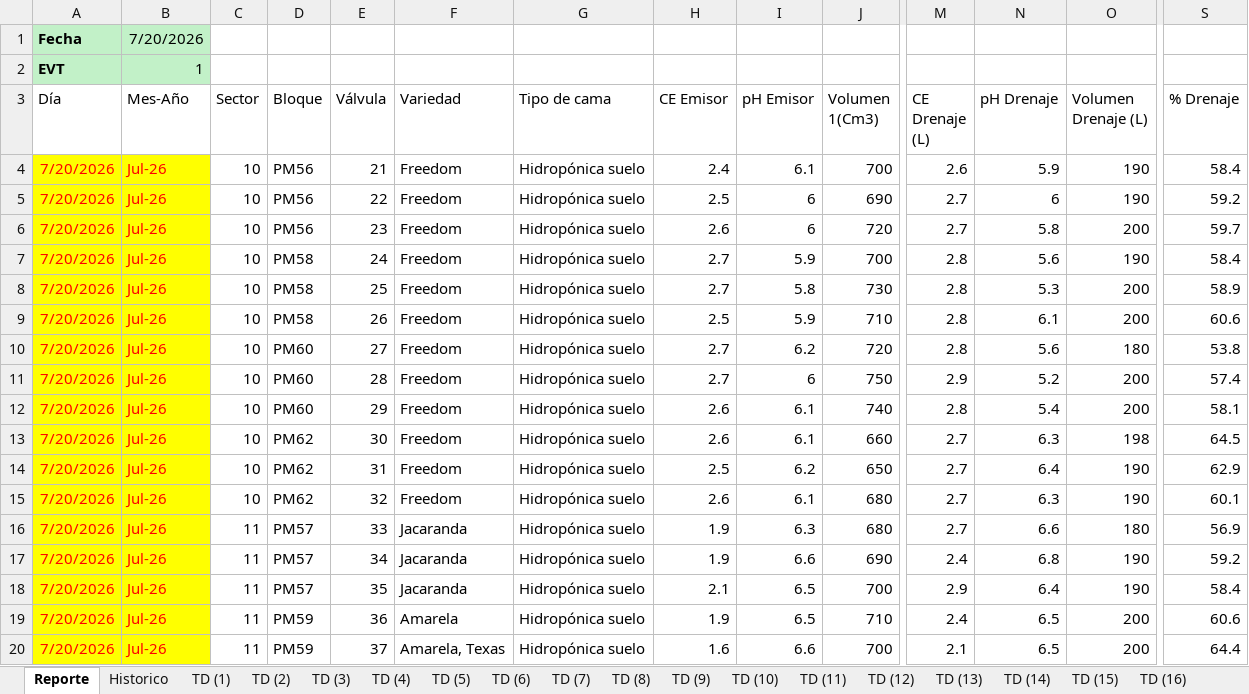
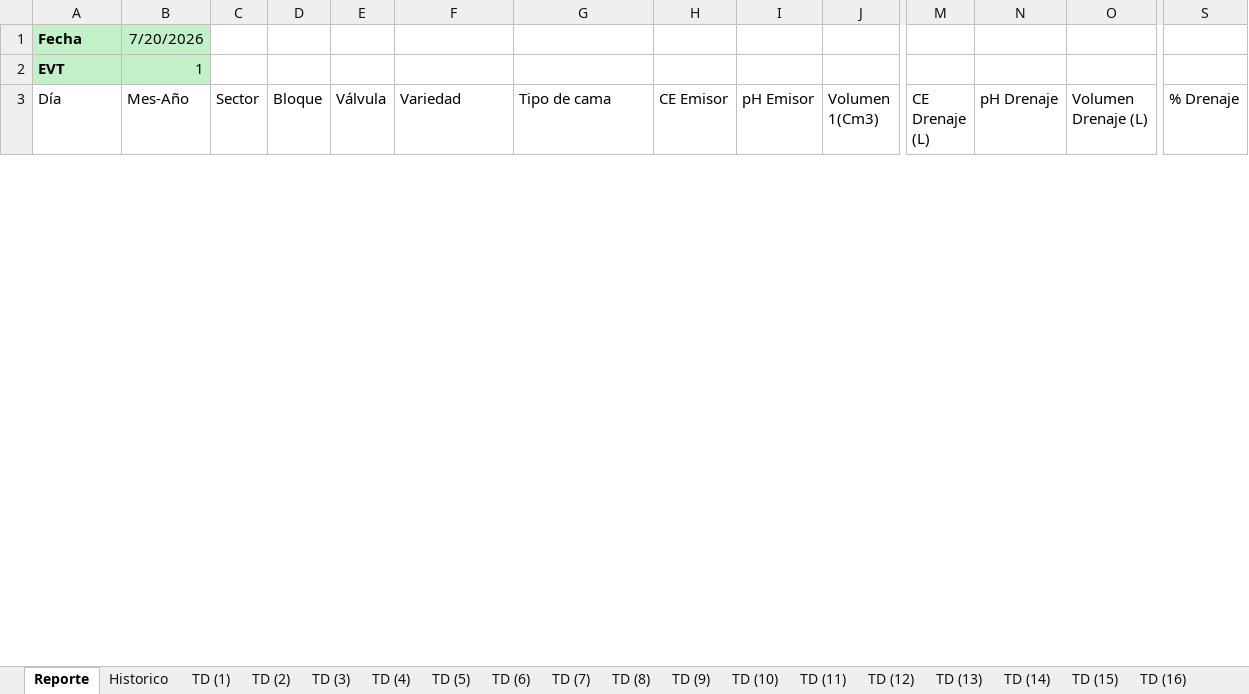
Before and after one commit to floreseltandilpm-creator/Primavera-Rosa, an Excel workbook: julio.xlsm, sheet Reporte, drawn as a sheet; only a part is shown, gaps mark what is left out; values as stored, in another font and other column widths than the file's, no borders; charts and pictures and table styles not drawn; removed rows and columns are numbered as before the commit, all else as after; rows hold the shown columns only; the diff covers the shown part only; the diff names each change by its address in the sheet, - before the commit and + after, or states it on an @@ line.

Commit message:
Update julio.xlsm

```diff
--- a/julio.xlsm (sheet Reporte)
+++ b/julio.xlsm (sheet Reporte)
-row 4: 7/20/2026 | Jul-26 | 10 | PM56 | 21 | Freedom | Hidropónica suelo | 2.4 | 6.1 | 700 | 2.6 | 5.9 | 190 | 58.4
-row 5: 7/20/2026 | Jul-26 | 10 | PM56 | 22 | Freedom | Hidropónica suelo | 2.5 | 6 | 690 | 2.7 | 6 | 190 | 59.2
-row 6: 7/20/2026 | Jul-26 | 10 | PM56 | 23 | Freedom | Hidropónica suelo | 2.6 | 6 | 720 | 2.7 | 5.8 | 200 | 59.7
-row 7: 7/20/2026 | Jul-26 | 10 | PM58 | 24 | Freedom | Hidropónica suelo | 2.7 | 5.9 | 700 | 2.8 | 5.6 | 190 | 58.4
-row 8: 7/20/2026 | Jul-26 | 10 | PM58 | 25 | Freedom | Hidropónica suelo | 2.7 | 5.8 | 730 | 2.8 | 5.3 | 200 | 58.9
-row 9: 7/20/2026 | Jul-26 | 10 | PM58 | 26 | Freedom | Hidropónica suelo | 2.5 | 5.9 | 710 | 2.8 | 6.1 | 200 | 60.6
-row 10: 7/20/2026 | Jul-26 | 10 | PM60 | 27 | Freedom | Hidropónica suelo | 2.7 | 6.2 | 720 | 2.8 | 5.6 | 180 | 53.8
-row 11: 7/20/2026 | Jul-26 | 10 | PM60 | 28 | Freedom | Hidropónica suelo | 2.7 | 6 | 750 | 2.9 | 5.2 | 200 | 57.4
-row 12: 7/20/2026 | Jul-26 | 10 | PM60 | 29 | Freedom | Hidropónica suelo | 2.6 | 6.1 | 740 | 2.8 | 5.4 | 200 | 58.1
-row 13: 7/20/2026 | Jul-26 | 10 | PM62 | 30 | Freedom | Hidropónica suelo | 2.6 | 6.1 | 660 | 2.7 | 6.3 | 198 | 64.5
-row 14: 7/20/2026 | Jul-26 | 10 | PM62 | 31 | Freedom | Hidropónica suelo | 2.5 | 6.2 | 650 | 2.7 | 6.4 | 190 | 62.9
-row 15: 7/20/2026 | Jul-26 | 10 | PM62 | 32 | Freedom | Hidropónica suelo | 2.6 | 6.1 | 680 | 2.7 | 6.3 | 190 | 60.1
-row 16: 7/20/2026 | Jul-26 | 11 | PM57 | 33 | Jacaranda | Hidropónica suelo | 1.9 | 6.3 | 680 | 2.7 | 6.6 | 180 | 56.9
-row 17: 7/20/2026 | Jul-26 | 11 | PM57 | 34 | Jacaranda | Hidropónica suelo | 1.9 | 6.6 | 690 | 2.4 | 6.8 | 190 | 59.2
-row 18: 7/20/2026 | Jul-26 | 11 | PM57 | 35 | Jacaranda | Hidropónica suelo | 2.1 | 6.5 | 700 | 2.9 | 6.4 | 190 | 58.4
-row 19: 7/20/2026 | Jul-26 | 11 | PM59 | 36 | Amarela | Hidropónica suelo | 1.9 | 6.5 | 710 | 2.4 | 6.5 | 200 | 60.6
-row 20: 7/20/2026 | Jul-26 | 11 | PM59 | 37 | Amarela, Texas | Hidropónica suelo | 1.6 | 6.6 | 700 | 2.1 | 6.5 | 200 | 64.4
```
Also changed, not shown: 53 added rows and 36 removed rows elsewhere in this sheet.
